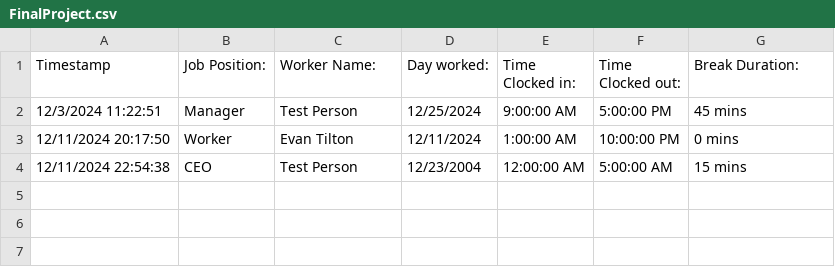
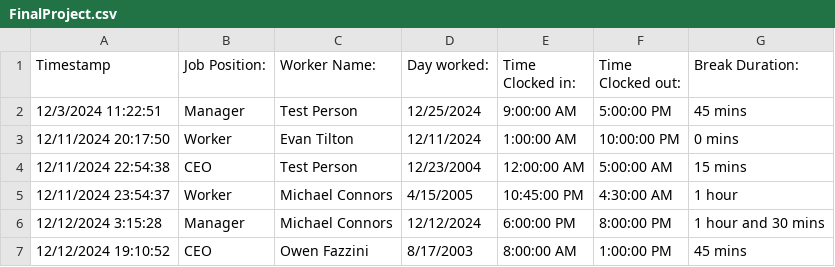
Before and after one commit to miconnors812/CS-374FinalProject, a CSV file: FinalProject.csv, drawn as a sheet; the diff names each change by its address in the sheet, - before the commit and + after, or states it on an @@ line.

Commit message:
Final Project
updated database

```diff
--- a/FinalProject.csv
+++ b/FinalProject.csv
+row 5: 12/11/2024 23:54:37 | Worker | Michael Connors | 4/15/2005 | 10:45:00 PM | 4:30:00 AM | 1 hour
+row 6: 12/12/2024 3:15:28 | Manager | Michael Connors | 12/12/2024 | 6:00:00 PM | 8:00:00 PM | 1 hour and 30 mins
+row 7: 12/12/2024 19:10:52 | CEO | Owen Fazzini | 8/17/2003 | 8:00:00 AM | 1:00:00 PM | 45 mins
```
